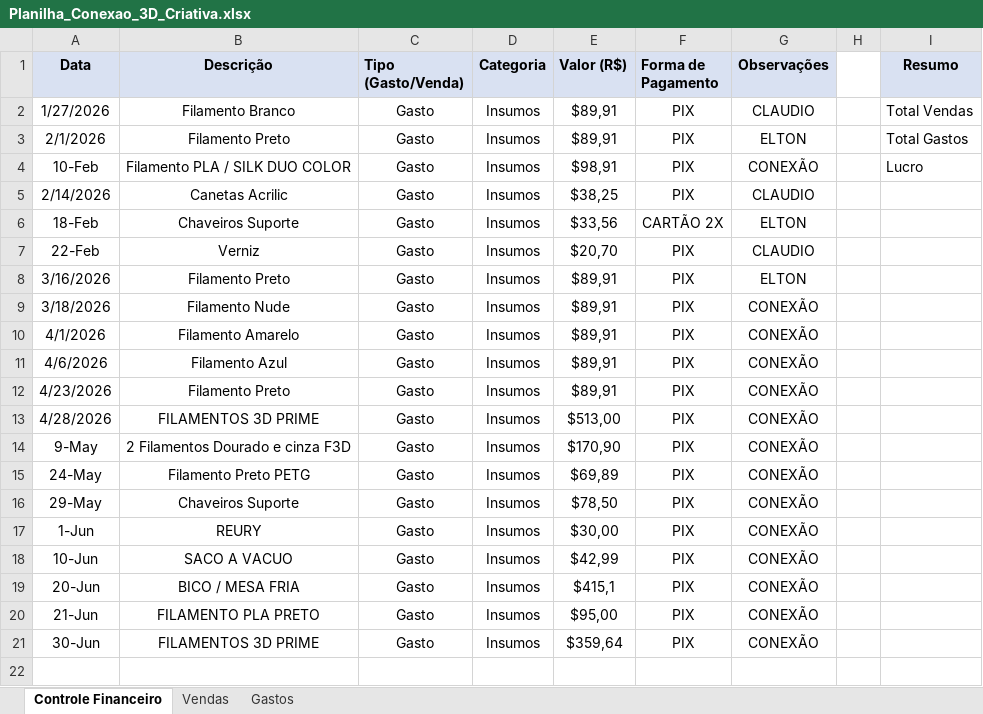
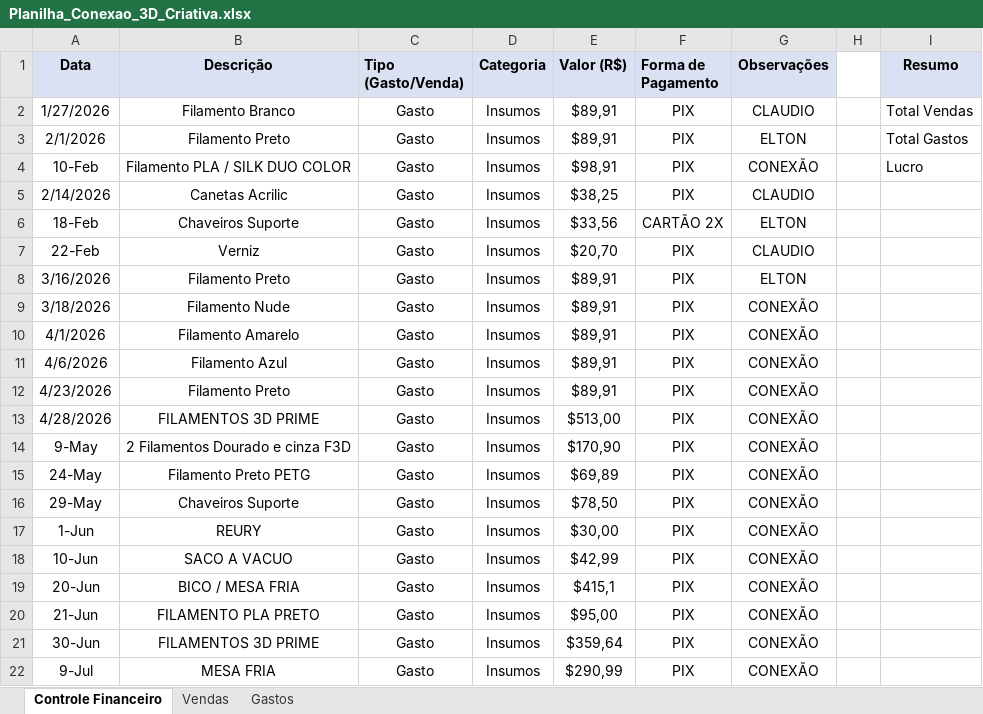
Before and after one commit to ClaudioSperb/impressao-3D, an Excel workbook: Impressao 3D/Planilha_Conexao_3D_Criativa.xlsx, sheet Controle Financeiro, drawn as a sheet; values as stored, in another font and other column widths than the file's, no borders; the diff names each change by its address in the sheet, - before the commit and + after, or states it on an @@ line.

```diff
--- a/Impressao 3D/Planilha_Conexao_3D_Criativa.xlsx (sheet Controle Financeiro)
+++ b/Impressao 3D/Planilha_Conexao_3D_Criativa.xlsx (sheet Controle Financeiro)
+row 22: 9-Jul | MESA FRIA | Gasto | Insumos | $290,99 | PIX | CONEXÃO
```
Also changed, not shown: sheet Gastos, 1 other file.
